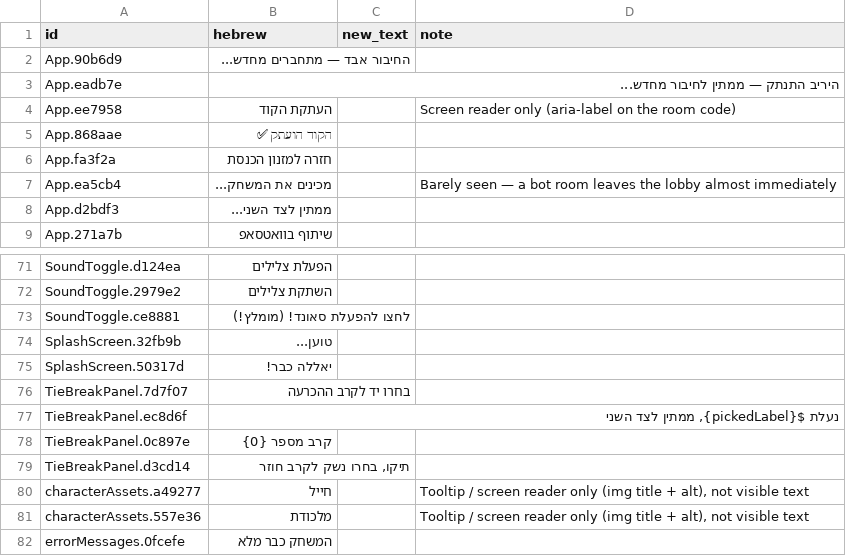
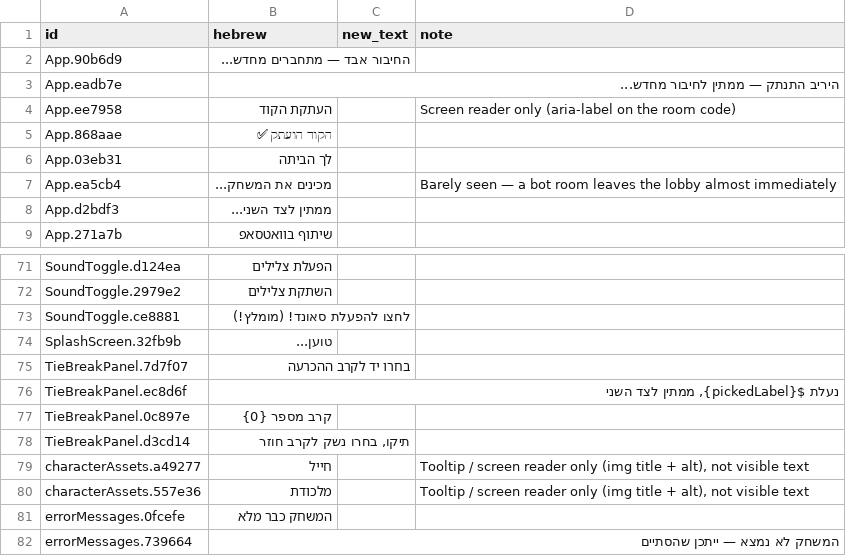
Before and after one commit to Odrabski/rps-elections26, a CSV file: content/ui-strings.csv, drawn as a sheet; only a part is shown, gaps mark what is left out; the shorter side is filled out with more unchanged rows; removed rows and columns are numbered as before the commit, all else as after; the diff names each change by its address in the sheet, - before the commit and + after, or states it on an @@ line.

```diff
--- a/content/ui-strings.csv
+++ b/content/ui-strings.csv
-row 6: App.fa3f2a | חזרה למזנון הכנסת
+row 6: App.03eb31 | לך הביתה
-row 75: SplashScreen.50317d | יאללה כבר!
```
Also changed, not shown: 5 other files.
